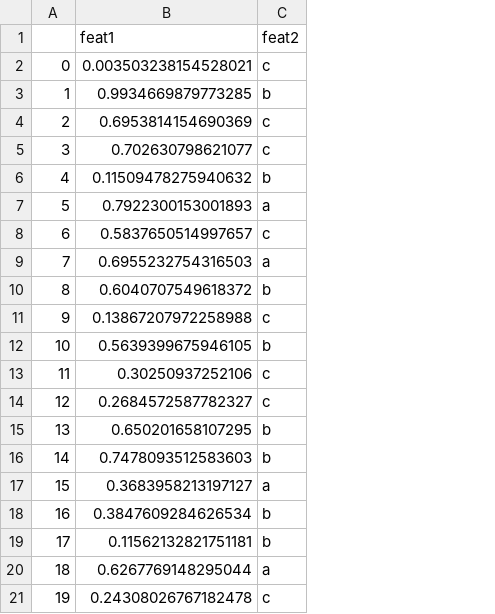
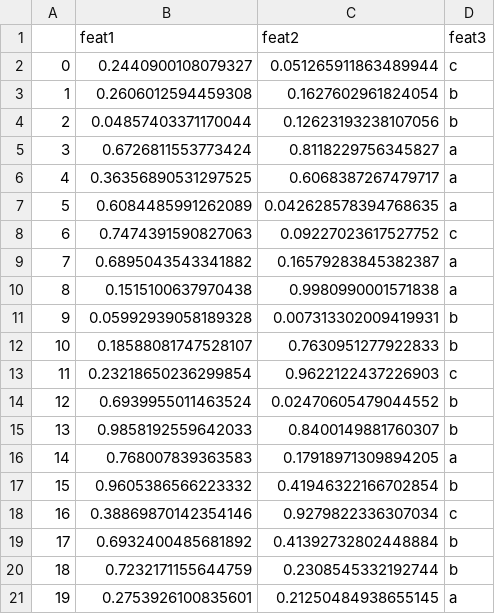
Before and after one commit to Ottpocket/ml_pipeline, a CSV file: sample_data/test.csv, drawn as a sheet; only a part is shown; addresses are those after the commit; the diff covers the shown part only; the diff names each change by its address in the sheet, - before the commit and + after, or states it on an @@ line.

```diff
--- a/sample_data/test.csv
+++ b/sample_data/test.csv
+column C (feat2), rows 2-21: 0.051265911863489944 | 0.1627602961824054 | 0.12623193238107056 | 0.8118229756345827 | 0.6068387267479717 | 0.042628578394768635 | 0.09227023617527752 | 0.16579283845382387 | 0.9980990001571838 | 0.007313302009419931 | 0.7630951277922833 | 0.9622122437226903 | 0.02470605479044552 | 0.8400149881760307 | 0.17918971309894205 | 0.41946322166702854 | 0.9279822336307034 | 0.41392732802448884 | 0.2308545332192744 | 0.21250484938655145
-D1: feat2
+D1: feat3
-B2 (feat1): 0.003503238154528021
+B2 (feat1): 0.2440900108079327
-B3 (feat1): 0.9934669879773285
+B3 (feat1): 0.2606012594459308
-B4 (feat1): 0.6953814154690369
+B4 (feat1): 0.04857403371170044
-D4 (feat3): c
+D4 (feat3): b
-B5 (feat1): 0.702630798621077
+B5 (feat1): 0.6726811553773424
-D5 (feat3): c
+D5 (feat3): a
-B6 (feat1): 0.11509478275940632
+B6 (feat1): 0.36356890531297525
-D6 (feat3): b
+D6 (feat3): a
-B7 (feat1): 0.7922300153001893
+B7 (feat1): 0.6084485991262089
-B8 (feat1): 0.5837650514997657
+B8 (feat1): 0.7474391590827063
-B9 (feat1): 0.6955232754316503
+B9 (feat1): 0.6895043543341882
-B10 (feat1): 0.6040707549618372
+B10 (feat1): 0.1515100637970438
-D10 (feat3): b
+D10 (feat3): a
-B11 (feat1): 0.13867207972258988
+B11 (feat1): 0.05992939058189328
-D11 (feat3): c
+D11 (feat3): b
-B12 (feat1): 0.5639399675946105
+B12 (feat1): 0.18588081747528107
-B13 (feat1): 0.30250937252106
+B13 (feat1): 0.23218650236299854
-B14 (feat1): 0.2684572587782327
+B14 (feat1): 0.6939955011463524
-D14 (feat3): c
+D14 (feat3): b
-B15 (feat1): 0.650201658107295
+B15 (feat1): 0.9858192559642033
-B16 (feat1): 0.7478093512583603
+B16 (feat1): 0.768007839363583
-D16 (feat3): b
+D16 (feat3): a
-B17 (feat1): 0.3683958213197127
+B17 (feat1): 0.9605386566223332
-D17 (feat3): a
+D17 (feat3): b
-B18 (feat1): 0.3847609284626534
+B18 (feat1): 0.38869870142354146
-D18 (feat3): b
+D18 (feat3): c
-B19 (feat1): 0.11562132821751181
+B19 (feat1): 0.6932400485681892
-B20 (feat1): 0.6267769148295044
+B20 (feat1): 0.7232171155644759
-D20 (feat3): a
+D20 (feat3): b
-B21 (feat1): 0.24308026767182478
+B21 (feat1): 0.2753926100835601
-D21 (feat3): c
+D21 (feat3): a
```
Also changed, not shown: 142 edited cells elsewhere in this file, sample_data/ancillary_train.csv, sample_data/train.csv, 5 other files.
